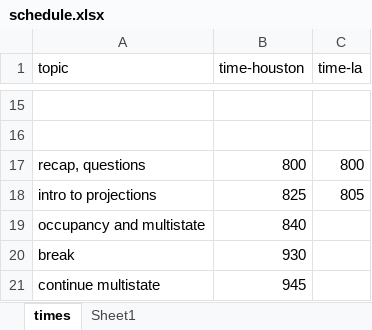
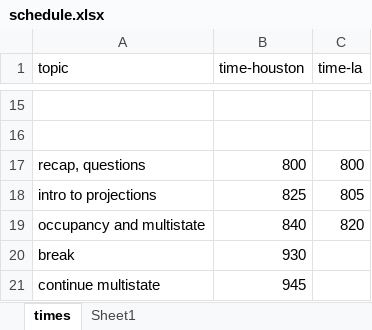
Before and after one commit to annamtucker/ssa-200, an Excel workbook: static/schedule.xlsx, sheet times, drawn as a sheet; only a part is shown, gaps mark what is left out; values as stored, in another font and other column widths than the file's, no borders; the diff names each change by its address in the sheet, - before the commit and + after, or states it on an @@ line.

```diff
--- a/static/schedule.xlsx (sheet times)
+++ b/static/schedule.xlsx (sheet times)
-C19 (time-la): (empty)
+C19 (time-la): 820
```
Also changed, not shown: 2 other files.
